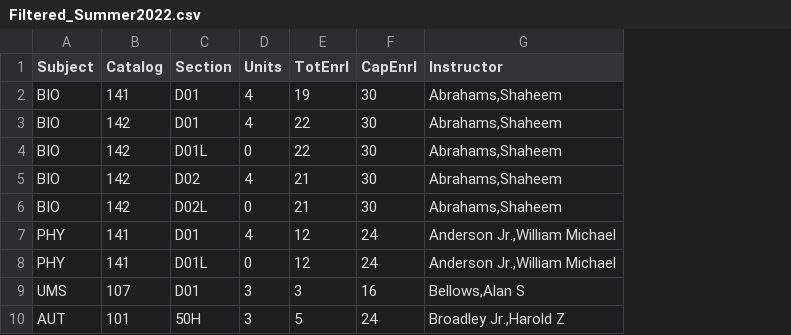
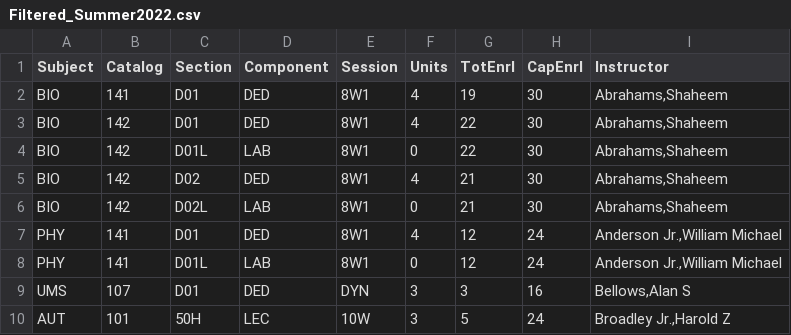
Before and after one commit to SallySchaffner/File-Filter, a CSV file: Filtered_Summer2022.csv, drawn as a sheet; only a part is shown; the diff names each change by its address in the sheet, - before the commit and + after, or states it on an @@ line.

```diff
--- a/Filtered_Summer2022.csv
+++ b/Filtered_Summer2022.csv
+column D (Component), rows 2-10: DED | DED | LAB | DED | LAB | DED | LAB | DED | LEC
+column E (Session), rows 2-10: 8W1 | 8W1 | 8W1 | 8W1 | 8W1 | 8W1 | 8W1 | DYN | 10W
```
Also changed, not shown: 1 other file.
